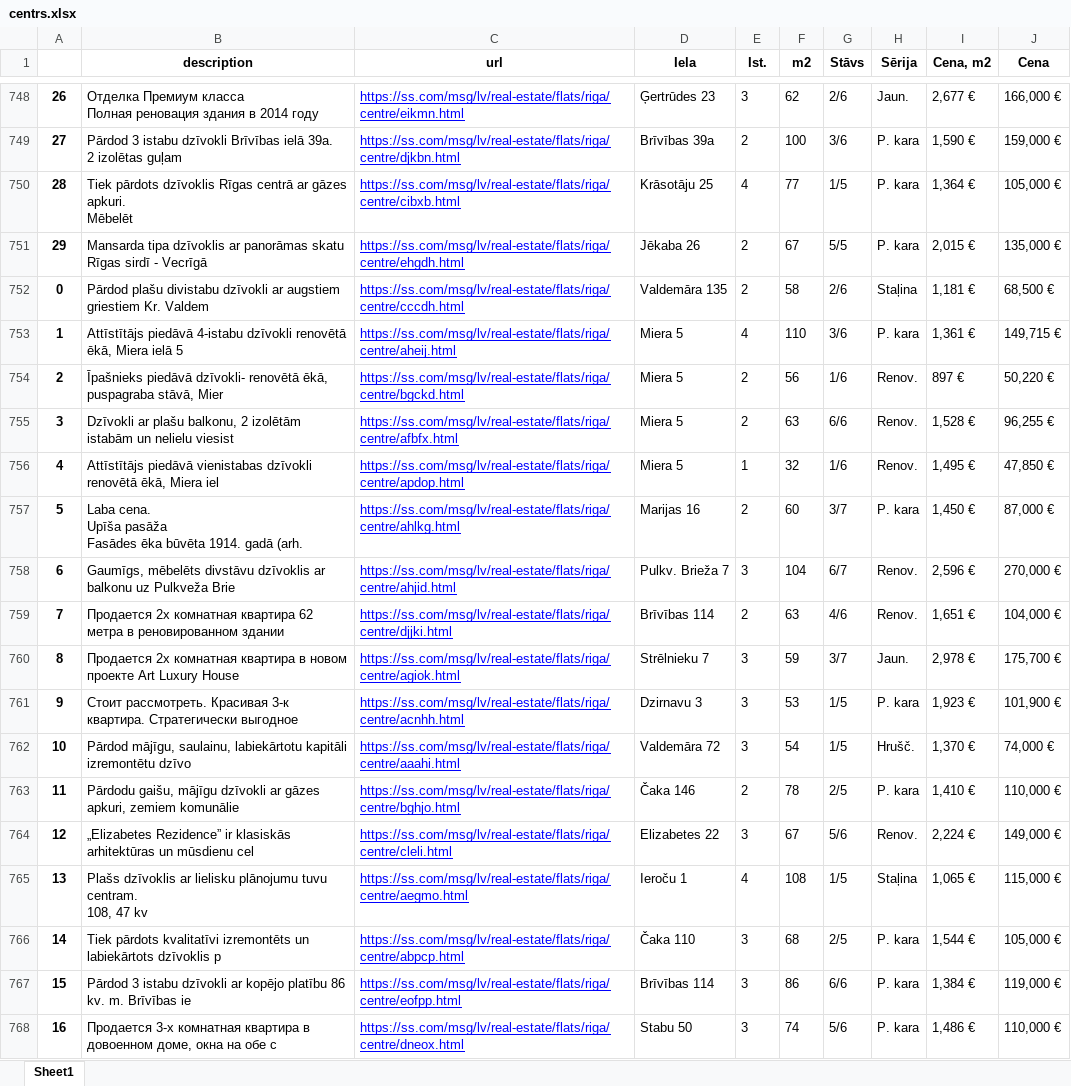
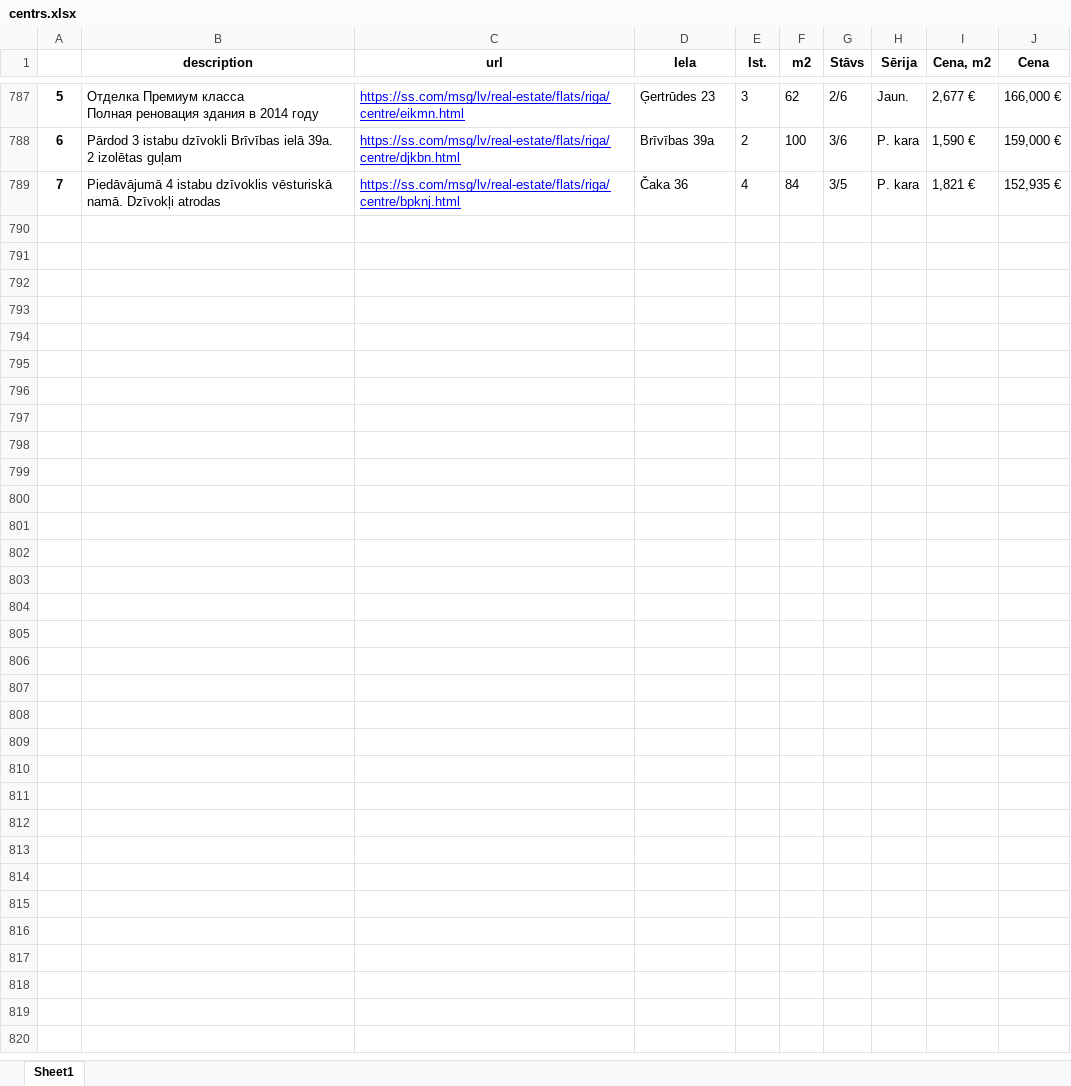
Before and after one commit to ValRCS/Python_RTU_08_20, an Excel workbook: Diena_15_Web_Scraping/centrs.xlsx, sheet Sheet1, drawn as a sheet; only a part is shown, gaps mark what is left out; the shorter side is filled out with more unchanged rows; values as stored, in another font and other column widths than the file's, no borders; removed rows and columns are numbered as before the commit, all else as after; ↵ is a line break in a cell; the diff covers the shown part only; the diff names each change by its address in the sheet, - before the commit and + after, or states it on an @@ line.

```diff
--- a/Diena_15_Web_Scraping/centrs.xlsx (sheet Sheet1)
+++ b/Diena_15_Web_Scraping/centrs.xlsx (sheet Sheet1)
@@ column A renumbered from row 64 down @@
-row 750: 28 | Tiek pārdots dzīvoklis Rīgas centrā ar gāzes apkuri. ↵ Mēbelēt | https://ss.com/msg/lv/real-estate/flats/riga/centre/cibxb.html | Krāsotāju 25 | 4 | 77 | 1/5 | P. kara | 1,364 € | 105,000 €
-row 751: 29 | Mansarda tipa dzīvoklis ar panorāmas skatu Rīgas sirdī - Vecrīgā | https://ss.com/msg/lv/real-estate/flats/riga/centre/ehgdh.html | Jēkaba 26 | 2 | 67 | 5/5 | P. kara | 2,015 € | 135,000 €
-row 752: 0 | Pārdod plašu divistabu dzīvokli ar augstiem griestiem Kr. Valdem | https://ss.com/msg/lv/real-estate/flats/riga/centre/cccdh.html | Valdemāra 135 | 2 | 58 | 2/6 | Staļina | 1,181 € | 68,500 €
-row 753: 1 | Attīstītājs piedāvā 4-istabu dzīvokli renovētā ēkā, Miera ielā 5 | https://ss.com/msg/lv/real-estate/flats/riga/centre/aheij.html | Miera 5 | 4 | 110 | 3/6 | P. kara | 1,361 € | 149,715 €
-row 754: 2 | Īpašnieks piedāvā dzīvokli- renovētā ēkā, puspagraba stāvā, Mier | https://ss.com/msg/lv/real-estate/flats/riga/centre/bgckd.html | Miera 5 | 2 | 56 | 1/6 | Renov. | 897 € | 50,220 €
-row 755: 3 | Dzīvokli ar plašu balkonu, 2 izolētām istabām un nelielu viesist | https://ss.com/msg/lv/real-estate/flats/riga/centre/afbfx.html | Miera 5 | 2 | 63 | 6/6 | Renov. | 1,528 € | 96,255 €
-row 756: 4 | Attīstītājs piedāvā vienistabas dzīvokli renovētā ēkā, Miera iel | https://ss.com/msg/lv/real-estate/flats/riga/centre/apdop.html | Miera 5 | 1 | 32 | 1/6 | Renov. | 1,495 € | 47,850 €
-row 757: 5 | Laba cena. ↵ Upīša pasāža ↵ Fasādes ēka būvēta 1914. gadā (arh. | https://ss.com/msg/lv/real-estate/flats/riga/centre/ahlkg.html | Marijas 16 | 2 | 60 | 3/7 | P. kara | 1,450 € | 87,000 €
-row 758: 6 | Gaumīgs, mēbelēts divstāvu dzīvoklis ar balkonu uz Pulkveža Brie | https://ss.com/msg/lv/real-estate/flats/riga/centre/ahjid.html | Pulkv. Brieža 7 | 3 | 104 | 6/7 | Renov. | 2,596 € | 270,000 €
-row 759: 7 | Продается 2х комнатная квартира 62 метра в реновированном здании | https://ss.com/msg/lv/real-estate/flats/riga/centre/djjki.html | Brīvības 114 | 2 | 63 | 4/6 | Renov. | 1,651 € | 104,000 €
-row 760: 8 | Продается 2х комнатная квартира в новом проекте Art Luxury House | https://ss.com/msg/lv/real-estate/flats/riga/centre/agiok.html | Strēlnieku 7 | 3 | 59 | 3/7 | Jaun. | 2,978 € | 175,700 €
-row 761: 9 | Стоит рассмотреть. Красивая 3-к квартира. Стратегически выгодное | https://ss.com/msg/lv/real-estate/flats/riga/centre/acnhh.html | Dzirnavu 3 | 3 | 53 | 1/5 | P. kara | 1,923 € | 101,900 €
-row 762: 10 | Pārdod mājīgu, saulainu, labiekārtotu kapitāli izremontētu dzīvo | https://ss.com/msg/lv/real-estate/flats/riga/centre/aaahi.html | Valdemāra 72 | 3 | 54 | 1/5 | Hrušč. | 1,370 € | 74,000 €
-row 763: 11 | Pārdodu gaišu, mājīgu dzīvokli ar gāzes apkuri, zemiem komunālie | https://ss.com/msg/lv/real-estate/flats/riga/centre/bghjo.html | Čaka 146 | 2 | 78 | 2/5 | P. kara | 1,410 € | 110,000 €
-row 764: 12 | „Elizabetes Rezidence” ir klasiskās arhitektūras un mūsdienu cel | https://ss.com/msg/lv/real-estate/flats/riga/centre/cleli.html | Elizabetes 22 | 3 | 67 | 5/6 | Renov. | 2,224 € | 149,000 €
-row 765: 13 | Plašs dzīvoklis ar lielisku plānojumu tuvu centram. ↵ 108, 47 kv | https://ss.com/msg/lv/real-estate/flats/riga/centre/aegmo.html | Ieroču 1 | 4 | 108 | 1/5 | Staļina | 1,065 € | 115,000 €
-row 766: 14 | Tiek pārdots kvalitatīvi izremontēts un labiekārtots dzīvoklis p | https://ss.com/msg/lv/real-estate/flats/riga/centre/abpcp.html | Čaka 110 | 3 | 68 | 2/5 | P. kara | 1,544 € | 105,000 €
-row 767: 15 | Pārdod 3 istabu dzīvokli ar kopējo platību 86 kv. m. Brīvības ie | https://ss.com/msg/lv/real-estate/flats/riga/centre/eofpp.html | Brīvības 114 | 3 | 86 | 6/6 | P. kara | 1,384 € | 119,000 €
-row 768: 16 | Продается 3-х комнатная квартира в довоенном доме, окна на обе с | https://ss.com/msg/lv/real-estate/flats/riga/centre/dneox.html | Stabu 50 | 3 | 74 | 5/6 | P. kara | 1,486 € | 110,000 €
```
Also changed, not shown: 46 added rows, 26 removed rows and 16 moved rows elsewhere in this sheet, Diena_15_Web_Scraping/riga_center_60.xlsx, 5 other files.
